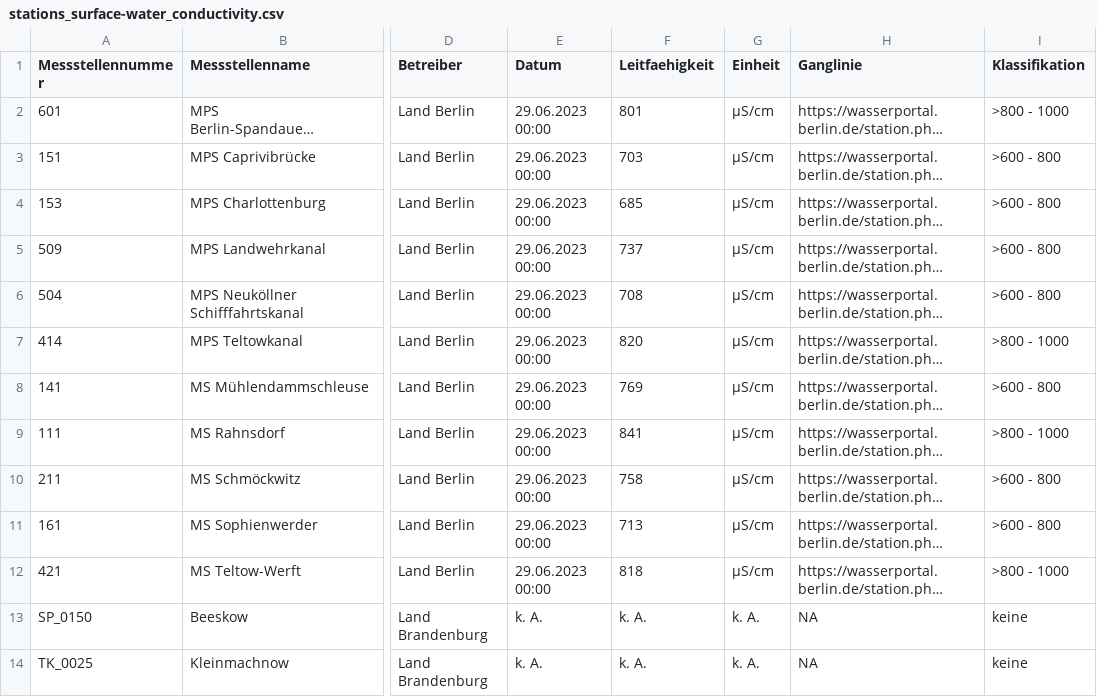
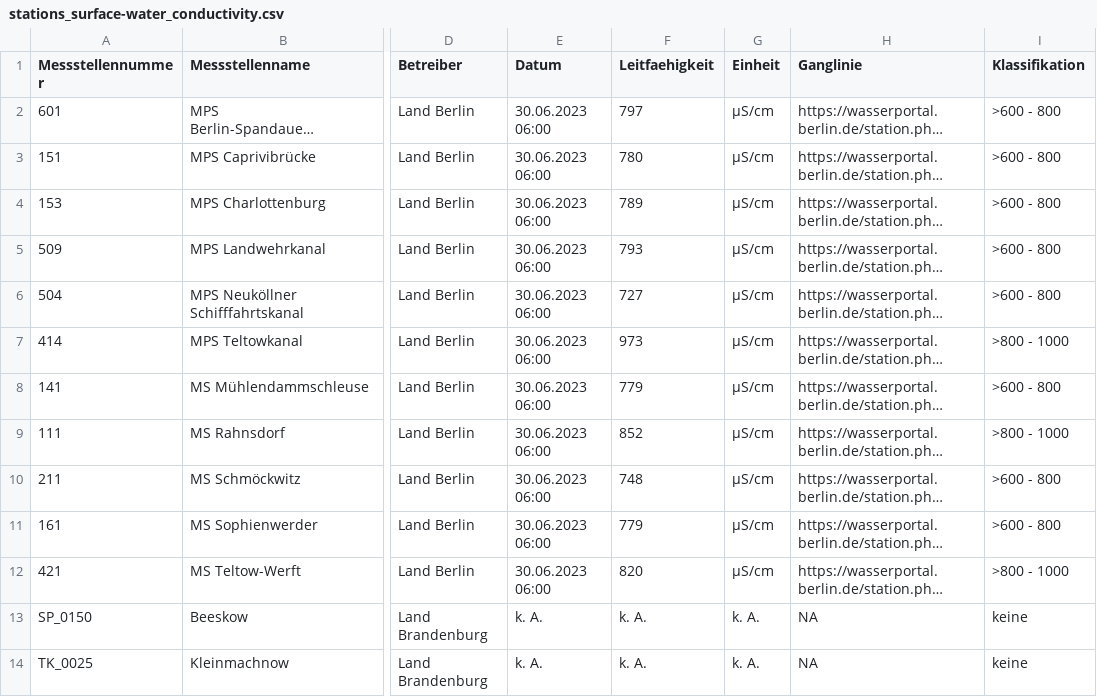
Before and after one commit to KWB-R/wasserportal, a CSV file: stations_surface-water_conductivity.csv, drawn as a sheet; only a part is shown, gaps mark what is left out; long unchanged cells end in …; the diff names each change by its address in the sheet, - before the commit and + after, or states it on an @@ line.

```diff
--- a/stations_surface-water_conductivity.csv
+++ b/stations_surface-water_conductivity.csv
-E2:E12 (Datum): 29.06.2023 00:00
+E2:E12 (Datum): 30.06.2023 06:00
-F2 (Leitfaehigkeit): 801
+F2 (Leitfaehigkeit): 797
-I2 (Klassifikation): >800 - 1000
+I2 (Klassifikation): >600 - 800
-F3 (Leitfaehigkeit): 703
+F3 (Leitfaehigkeit): 780
-F4 (Leitfaehigkeit): 685
+F4 (Leitfaehigkeit): 789
-F5 (Leitfaehigkeit): 737
+F5 (Leitfaehigkeit): 793
-F6 (Leitfaehigkeit): 708
+F6 (Leitfaehigkeit): 727
-F7 (Leitfaehigkeit): 820
+F7 (Leitfaehigkeit): 973
-F8 (Leitfaehigkeit): 769
+F8 (Leitfaehigkeit): 779
-F9 (Leitfaehigkeit): 841
+F9 (Leitfaehigkeit): 852
-F10 (Leitfaehigkeit): 758
+F10 (Leitfaehigkeit): 748
-F11 (Leitfaehigkeit): 713
+F11 (Leitfaehigkeit): 779
-F12 (Leitfaehigkeit): 818
+F12 (Leitfaehigkeit): 820
```
Also changed, not shown: stations_groundwater_level.csv, stations_surface-water_flow.csv, 23 other files.
